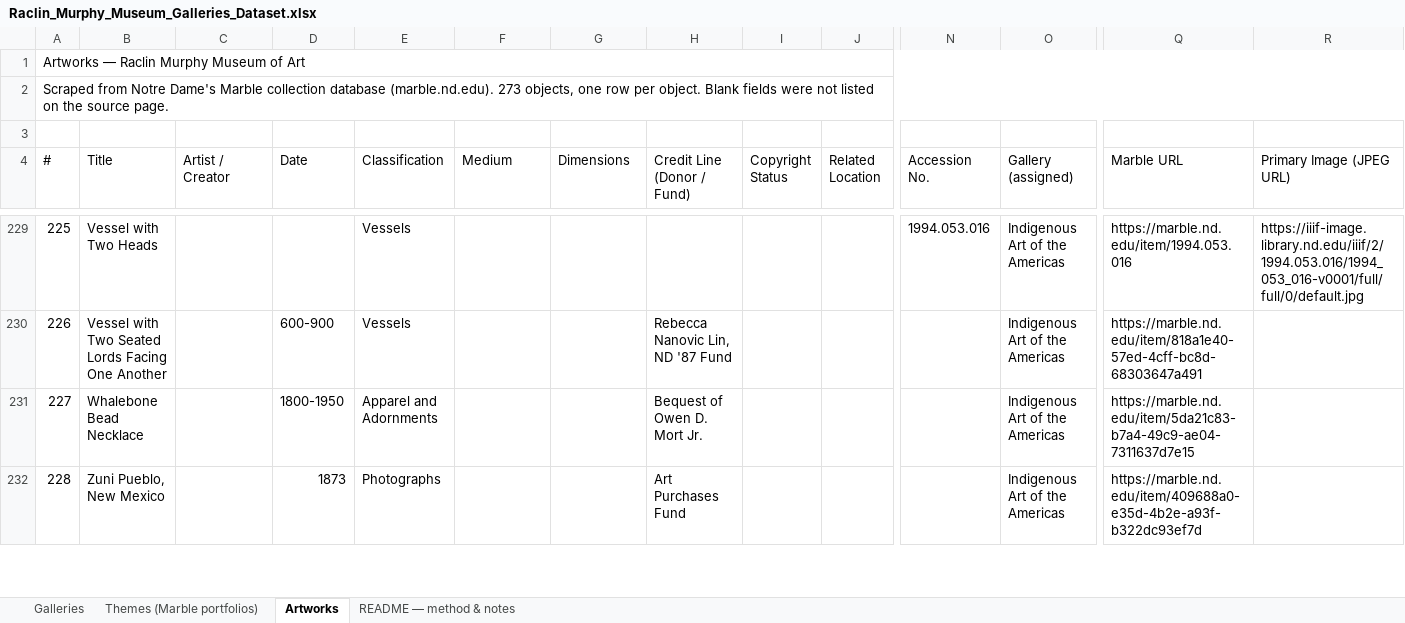
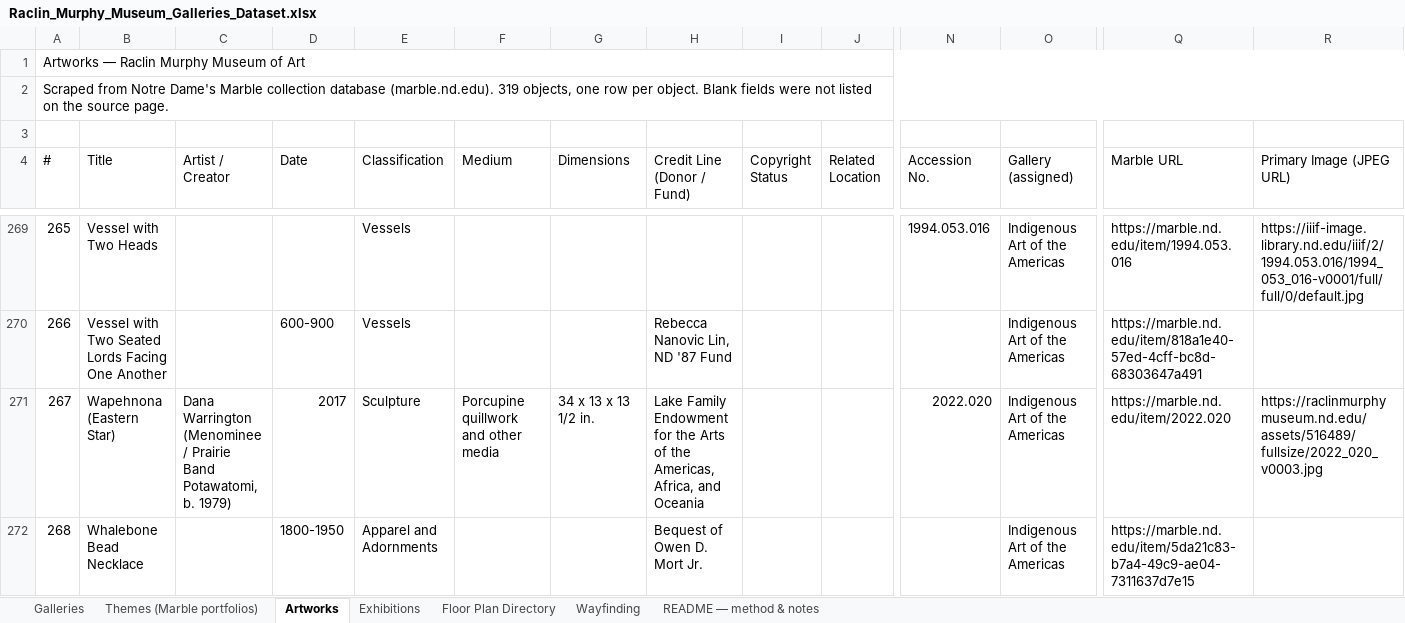
Before and after one commit to JackOwens38/AgenticAIFinal, an Excel workbook: data/Raclin_Murphy_Museum_Galleries_Dataset.xlsx, sheet Artworks, drawn as a sheet; only a part is shown, gaps mark what is left out; the shorter side is filled out with more unchanged rows; values as stored, in another font and other column widths than the file's, no cell formats; rows hold the shown columns only; the diff covers the shown part only; the diff names each change by its address in the sheet, - before the commit and + after, or states it on an @@ line.

```diff
--- a/data/Raclin_Murphy_Museum_Galleries_Dataset.xlsx (sheet Artworks)
+++ b/data/Raclin_Murphy_Museum_Galleries_Dataset.xlsx (sheet Artworks)
+sheet tab: Exhibitions
+sheet tab: Floor Plan Directory
+sheet tab: Wayfinding
@@ column A (#) renumbered from row 2 down @@
+row 271: 267 | Wapehnona (Eastern Star) | Dana Warrington (Menominee / Prairie Band Potawatomi, b. 1979) | 2017 | Sculpture | Porcupine quillwork and other media | 34 x 13 x 13 1/2 in. | Lake Family Endowment for the Arts of the Americas, Africa, and Oceania |  |  | 2022.020 | Indigenous Art of the Americas | https://marble.nd.edu/item/2022.020 | https://raclinmurphymuseum.nd.edu/assets/516489/fullsize/2022_020_v0003.jpg
```
Also changed, not shown: 47 added rows, 2 removed rows and 35 edited cells elsewhere in this sheet, sheet Galleries, sheet README — method & notes, cell formats.
